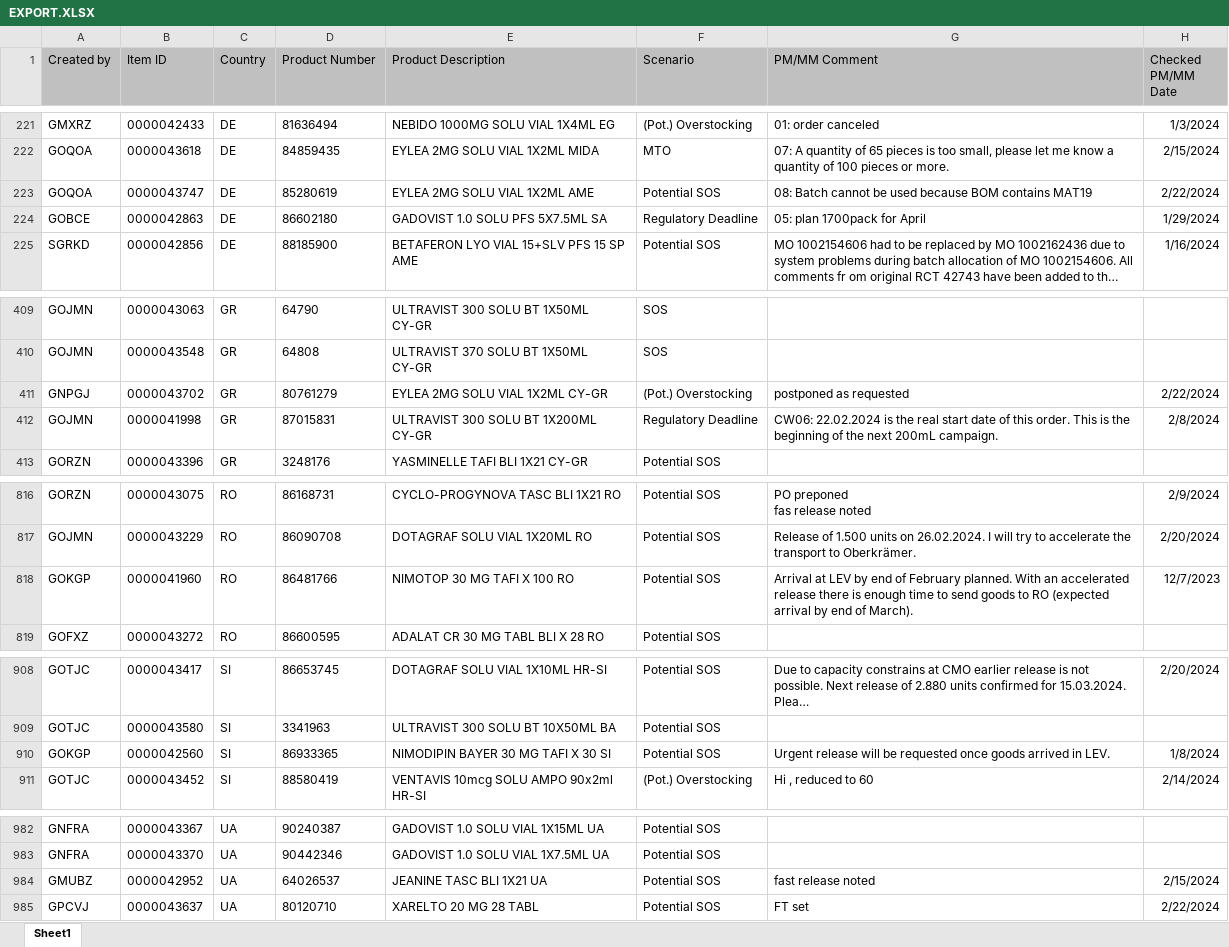
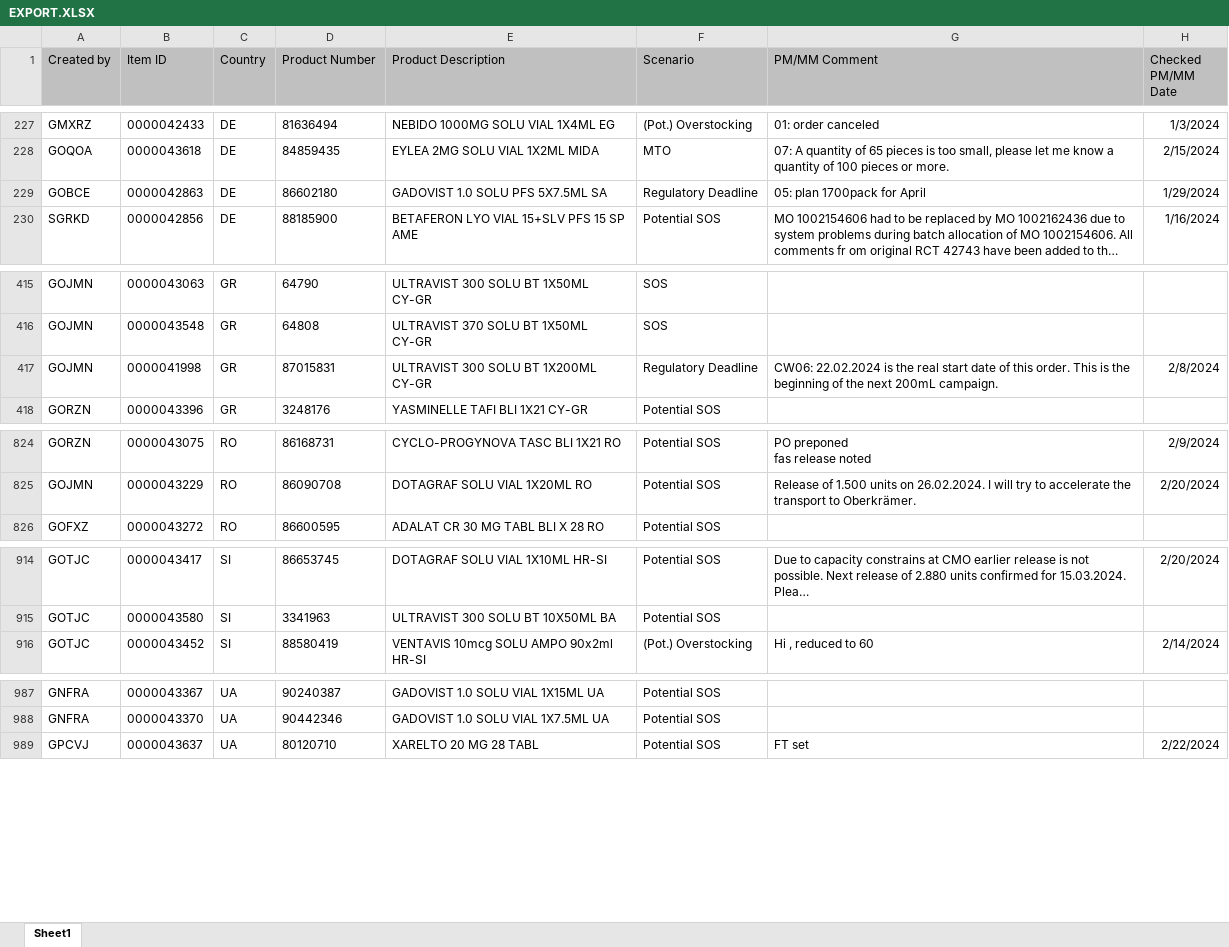
Before and after one commit to janphoenix/rct2, an Excel workbook: EXPORT.XLSX, sheet Sheet1, drawn as a sheet; only a part is shown, gaps mark what is left out; long unchanged cells end in …; values as stored, in another font and other column widths than the file's, no borders; removed rows and columns are numbered as before the commit, all else as after; ↵ is a line break in a cell; the diff covers the shown part only; the diff names each change by its address in the sheet, - before the commit and + after, or states it on an @@ line.

```diff
--- a/EXPORT.XLSX (sheet Sheet1)
+++ b/EXPORT.XLSX (sheet Sheet1)
-row 223: GOQOA | 0000043747 | DE | 85280619 | EYLEA 2MG SOLU VIAL 1X2ML AME | Potential SOS | 08: Batch cannot be used because BOM contains MAT19 | 2/22/2024
-row 411: GNPGJ | 0000043702 | GR | 80761279 | EYLEA 2MG SOLU VIAL 1X2ML CY-GR | (Pot.) Overstocking | postponed as requested | 2/22/2024
-row 818: GOKGP | 0000041960 | RO | 86481766 | NIMOTOP 30 MG TAFI X 100 RO | Potential SOS | Arrival at LEV by end of February planned. With an accelerated release there is enough time to send goods to RO (expected ↵ arrival by end of March). | 12/7/2023
-row 910: GOKGP | 0000042560 | SI | 86933365 | NIMODIPIN BAYER 30 MG TAFI X 30 SI | Potential SOS | Urgent release will be requested once goods arrived in LEV. | 1/8/2024
-row 984: GMUBZ | 0000042952 | UA | 64026537 | JEANINE TASC BLI 1X21 UA | Potential SOS | fast release noted | 2/15/2024
```
Also changed, not shown: 15 added rows, 6 removed rows and 25 edited cells elsewhere in this sheet.
